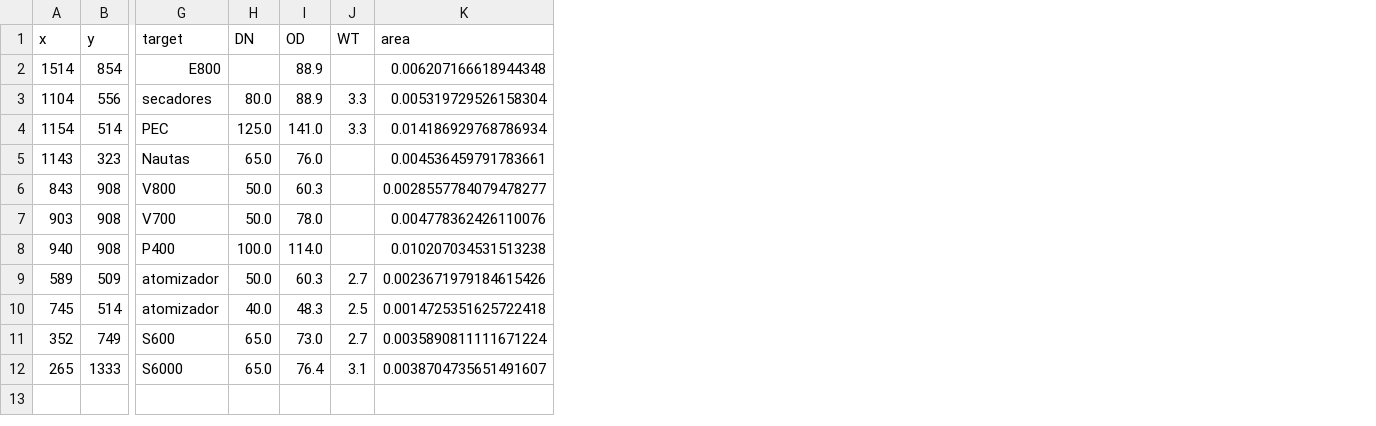
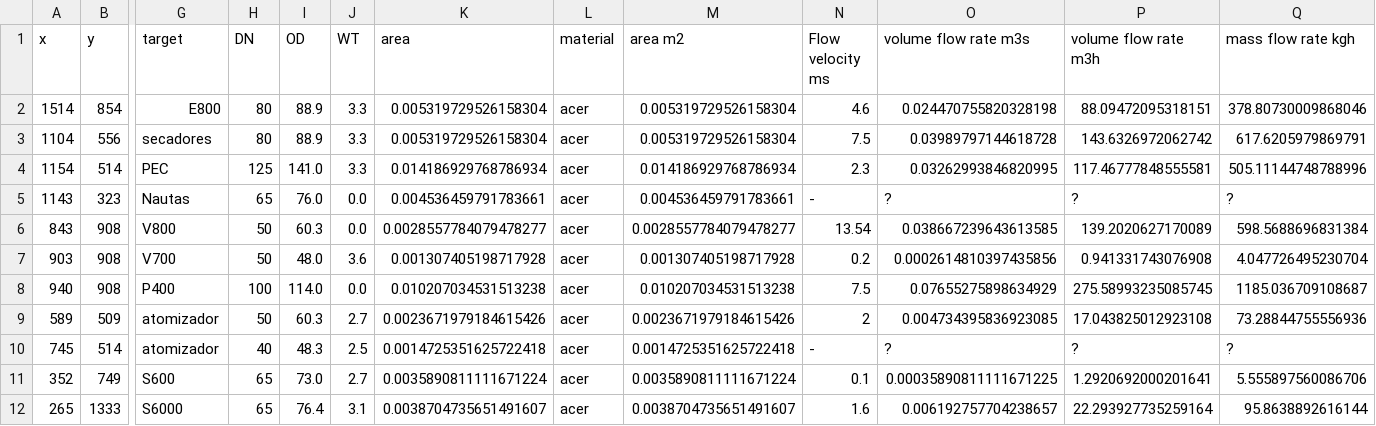
Before and after one commit to LeoDaVinci16/supersonic-vapor, a CSV file: data/docs_csv/punts-mesura.csv, drawn as a sheet; only a part is shown, gaps mark what is left out; the diff names each change by its address in the sheet, - before the commit and + after, or states it on an @@ line.

```diff
--- a/data/docs_csv/punts-mesura.csv
+++ b/data/docs_csv/punts-mesura.csv
+column L (material), rows 2-12: all acer
+column M (area m2), rows 2-12: 0.005319729526158304 | 0.005319729526158304 | 0.014186929768786934 | 0.004536459791783661 | 0.0028557784079478277 | 0.001307405198717928 | 0.010207034531513238 | 0.0023671979184615426 | 0.0014725351625722418 | 0.0035890811111671224 | 0.0038704735651491607
+column N (Flow velocity ms), rows 2-12: 4.6 | 7.5 | 2.3 | - | 13.54 | 0.2 | 7.5 | 2 | - | 0.1 | 1.6
+column O (volume flow rate m3s), rows 2-12: 0.024470755820328198 | 0.03989797144618728 | 0.03262993846820995 | ? | 0.038667239643613585 | 0.0002614810397435856 | 0.07655275898634929 | 0.004734395836923085 | ? | 0.00035890811111671225 | 0.006192757704238657
+column P (volume flow rate m3h), rows 2-12: 88.09472095318151 | 143.6326972062742 | 117.46777848555581 | ? | 139.2020627170089 | 0.941331743076908 | 275.58993235085745 | 17.043825012923108 | ? | 1.2920692000201641 | 22.293927735259164
+column Q (mass flow rate kgh), rows 2-12: 378.80730009868046 | 617.6205979869791 | 505.11144748788996 | ? | 598.5688696831384 | 4.047726495230704 | 1185.036709108687 | 73.28844755556936 | ? | 5.555897560086706 | 95.8638892616144
-H2 (DN): (empty)
+H2 (DN): 80
-J2 (WT): (empty)
+J2 (WT): 3.3
-K2 (area): 0.006207166618944348
+K2 (area): 0.005319729526158304
-H3 (DN): 80.0
+H3 (DN): 80
-H4 (DN): 125.0
+H4 (DN): 125
-H5 (DN): 65.0
+H5 (DN): 65
-J5:J6 (WT): (empty)
+J5:J6 (WT): 0.0
-H6:H7 (DN): 50.0
+H6:H7 (DN): 50
-I7 (OD): 78.0
+I7 (OD): 48.0
-J7 (WT): (empty)
+J7 (WT): 3.6
-K7 (area): 0.004778362426110076
+K7 (area): 0.001307405198717928
-H8 (DN): 100.0
+H8 (DN): 100
-J8 (WT): (empty)
+J8 (WT): 0.0
-H9 (DN): 50.0
+H9 (DN): 50
-H10 (DN): 40.0
+H10 (DN): 40
-H11:H12 (DN): 65.0
+H11:H12 (DN): 65
```
Also changed, not shown: data/docs_csv/sankey_nodes.csv, 2 other files.
